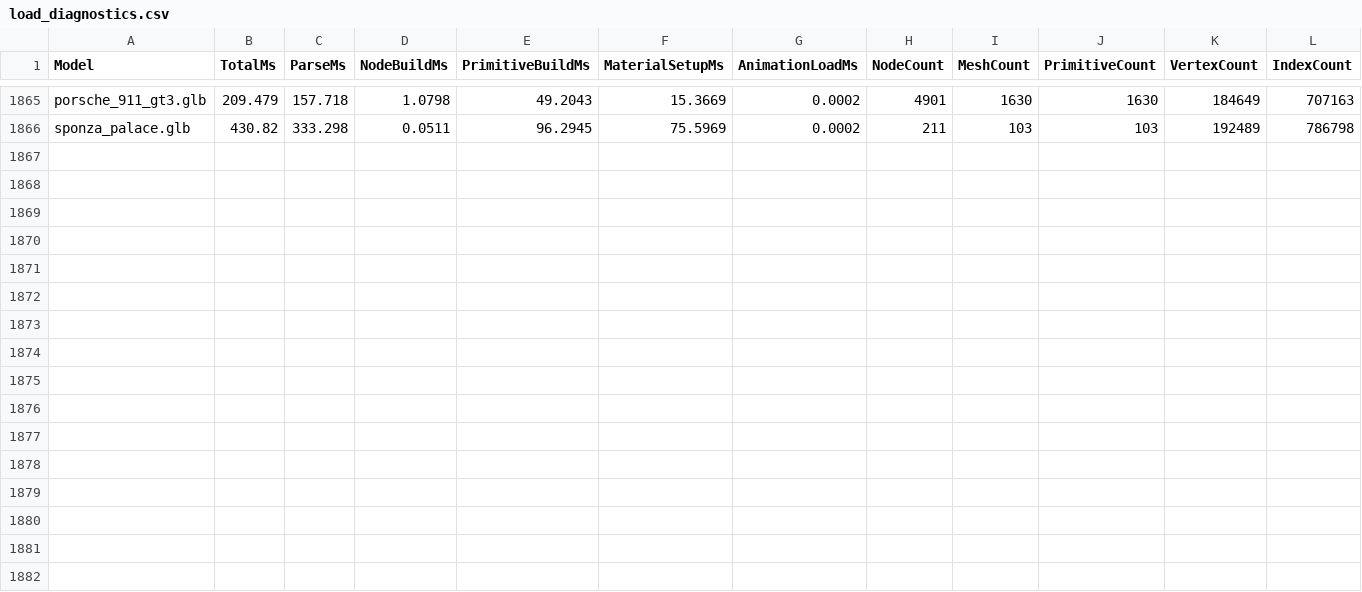
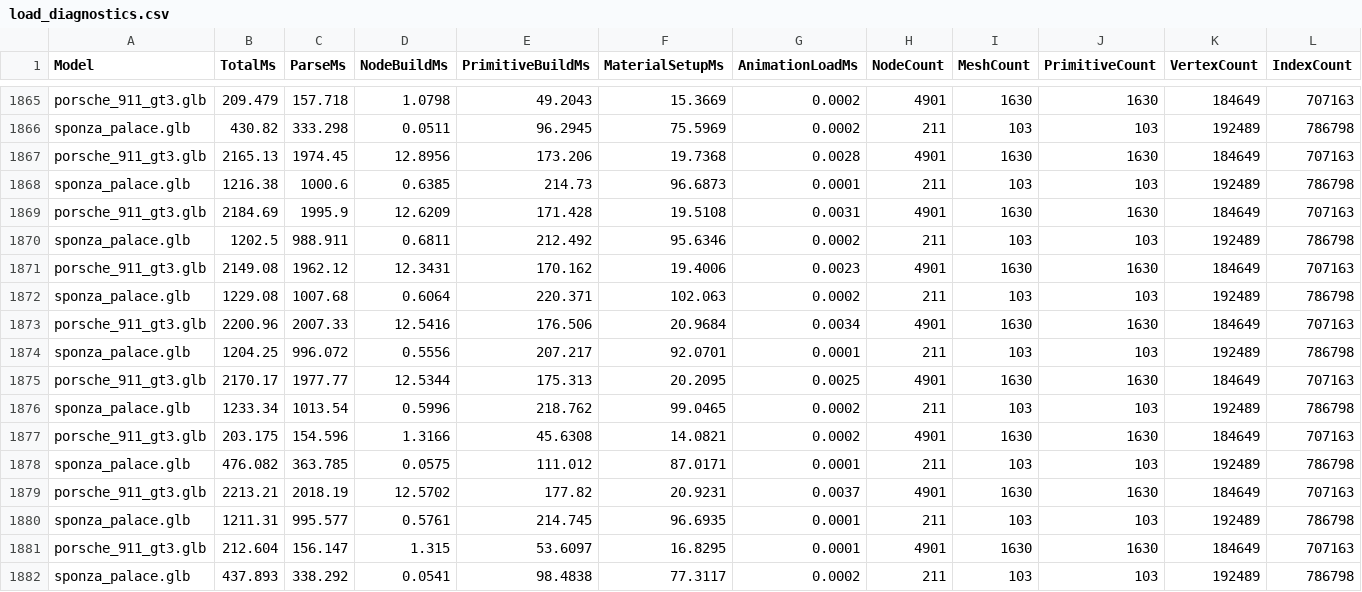
Before and after one commit to Etuv2/Nox_Engine, a CSV file: performance_data/load_diagnostics.csv, drawn as a sheet; only a part is shown, gaps mark what is left out; the diff names each change by its address in the sheet, - before the commit and + after, or states it on an @@ line.

Commit message:
Tweak debug surfel rendering and perf data
Reduce visual weight of paper-style debug surfels and refactor their sizing logic, plus add new load diagnostics entries.

- Fragment: lower paper disk alpha from 0.96 to 0.68 for subtler appearance.
- Vertex: reduce GIBS paper disk scale and tighten min/max radii (1.15->0.85, 3/14px->2/8px), adjust grazing scale, and fix projected radius sign/precision.
- Vertex: remove the special-case billboard branch and unify paper-style computation by computing a readablePaperRadius and deriving surfelRadius consistently for both paper and non-paper styles (improves correctness across projections and simplifies code).
- Data: append multiple new rows to performance_data/load_diagnostics.csv (additional samples for porsche_911_gt3 and sponza_palace).

These changes make debug surfels smaller, less opaque, and more stable across resolutions/projections, and add new performance samples.

```diff
--- a/performance_data/load_diagnostics.csv
+++ b/performance_data/load_diagnostics.csv
+row 1867: porsche_911_gt3.glb | 2165.13 | 1974.45 | 12.8956 | 173.206 | 19.7368 | 0.0028 | 4901 | 1630 | 1630 | 184649 | 707163
+row 1868: sponza_palace.glb | 1216.38 | 1000.6 | 0.6385 | 214.73 | 96.6873 | 0.0001 | 211 | 103 | 103 | 192489 | 786798
+row 1869: porsche_911_gt3.glb | 2184.69 | 1995.9 | 12.6209 | 171.428 | 19.5108 | 0.0031 | 4901 | 1630 | 1630 | 184649 | 707163
+row 1870: sponza_palace.glb | 1202.5 | 988.911 | 0.6811 | 212.492 | 95.6346 | 0.0002 | 211 | 103 | 103 | 192489 | 786798
+row 1871: porsche_911_gt3.glb | 2149.08 | 1962.12 | 12.3431 | 170.162 | 19.4006 | 0.0023 | 4901 | 1630 | 1630 | 184649 | 707163
+row 1872: sponza_palace.glb | 1229.08 | 1007.68 | 0.6064 | 220.371 | 102.063 | 0.0002 | 211 | 103 | 103 | 192489 | 786798
+row 1873: porsche_911_gt3.glb | 2200.96 | 2007.33 | 12.5416 | 176.506 | 20.9684 | 0.0034 | 4901 | 1630 | 1630 | 184649 | 707163
+row 1874: sponza_palace.glb | 1204.25 | 996.072 | 0.5556 | 207.217 | 92.0701 | 0.0001 | 211 | 103 | 103 | 192489 | 786798
+row 1875: porsche_911_gt3.glb | 2170.17 | 1977.77 | 12.5344 | 175.313 | 20.2095 | 0.0025 | 4901 | 1630 | 1630 | 184649 | 707163
+row 1876: sponza_palace.glb | 1233.34 | 1013.54 | 0.5996 | 218.762 | 99.0465 | 0.0002 | 211 | 103 | 103 | 192489 | 786798
+row 1877: porsche_911_gt3.glb | 203.175 | 154.596 | 1.3166 | 45.6308 | 14.0821 | 0.0002 | 4901 | 1630 | 1630 | 184649 | 707163
+row 1878: sponza_palace.glb | 476.082 | 363.785 | 0.0575 | 111.012 | 87.0171 | 0.0001 | 211 | 103 | 103 | 192489 | 786798
+row 1879: porsche_911_gt3.glb | 2213.21 | 2018.19 | 12.5702 | 177.82 | 20.9231 | 0.0037 | 4901 | 1630 | 1630 | 184649 | 707163
+row 1880: sponza_palace.glb | 1211.31 | 995.577 | 0.5761 | 214.745 | 96.6935 | 0.0001 | 211 | 103 | 103 | 192489 | 786798
+row 1881: porsche_911_gt3.glb | 212.604 | 156.147 | 1.315 | 53.6097 | 16.8295 | 0.0001 | 4901 | 1630 | 1630 | 184649 | 707163
+row 1882: sponza_palace.glb | 437.893 | 338.292 | 0.0541 | 98.4838 | 77.3117 | 0.0002 | 211 | 103 | 103 | 192489 | 786798
```
Also changed, not shown: 2 other files.
